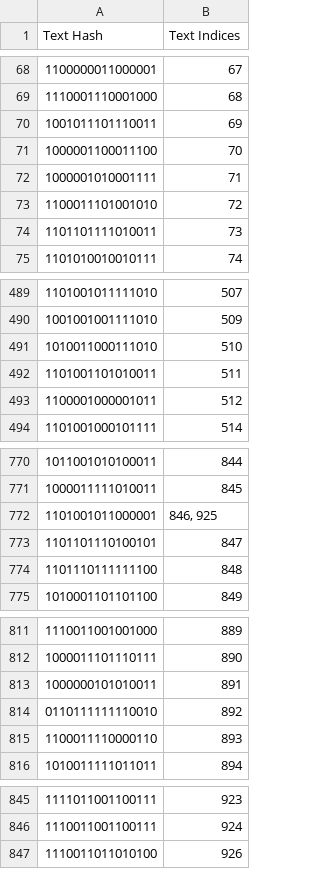
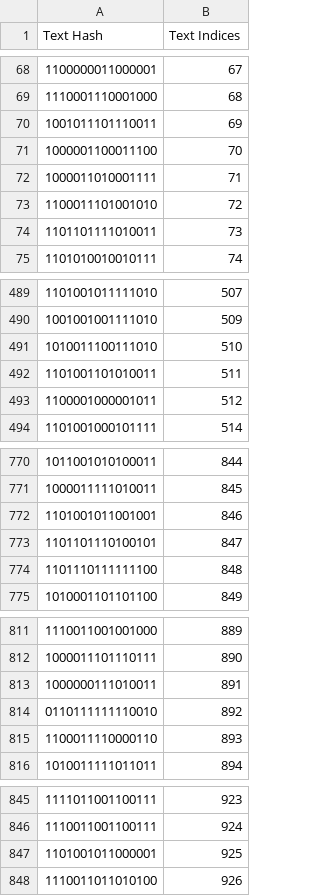
Before and after one commit to abhi3700/semantic-hashing-demo, a CSV file: output/buckets_16bit.csv, drawn as a sheet; only a part is shown, gaps mark what is left out; the diff covers the shown part only.

```diff
--- a/output/buckets_16bit.csv
+++ b/output/buckets_16bit.csv
@@ -71,3 +71,3 @@ Text Hash,Text Indices
 1000001100011100,70
-1000001010001111,71
+1000011010001111,71
 1100011101001010,72
@@ -490,3 +490,3 @@ Text Hash,Text Indices
 1001001001111010,509
-1010011000111010,510
+1010011100111010,510
 1101001101010011,511
@@ -771,3 +771,3 @@ Text Hash,Text Indices
 1000011111010011,845
-1101001011000001,"846, 925"
+1101001011001001,846
 1101101110100101,847
@@ -812,3 +812,3 @@ Text Hash,Text Indices
 1000011101110111,890
-1000000101010011,891
+1000000111010011,891
 0110111111110010,892
@@ -846,2 +846,3 @@ Text Hash,Text Indices
 1110011001100111,924
+1101001011000001,925
 1110011011010100,926
```
Also changed, not shown: 1 edited cell elsewhere in this file, output/buckets_128bit.csv, output/buckets_32bit.csv, 15 other files.
